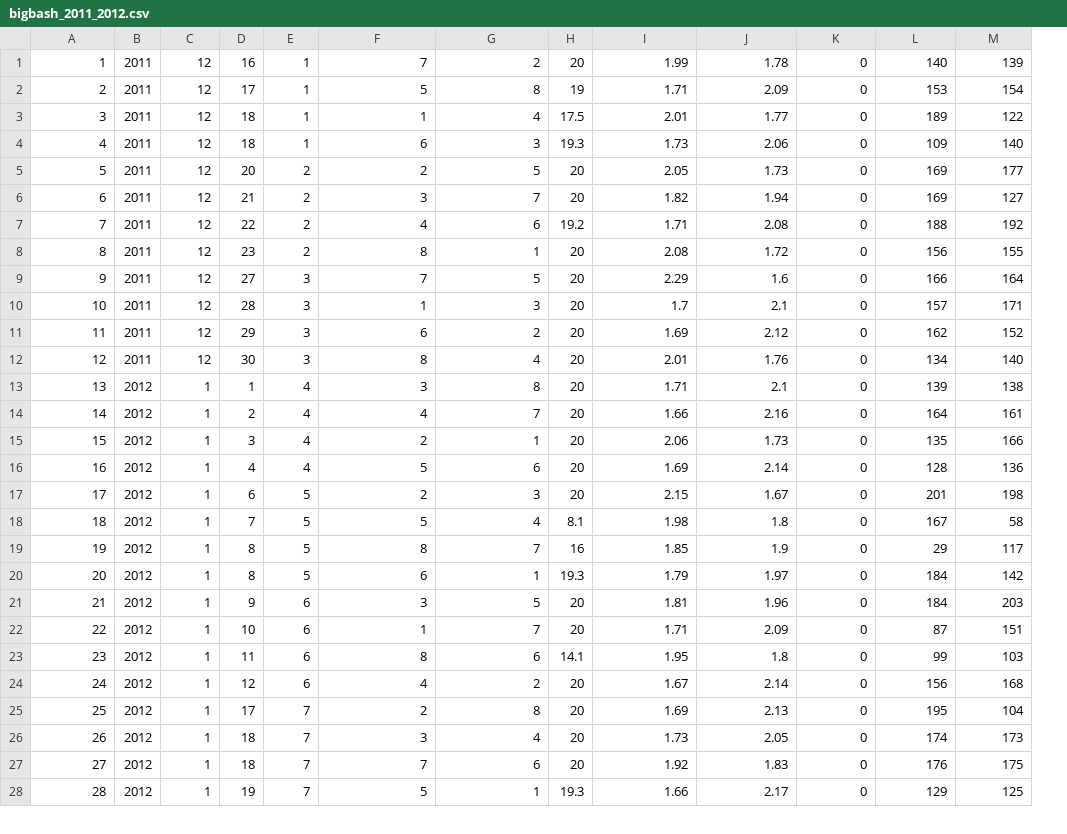
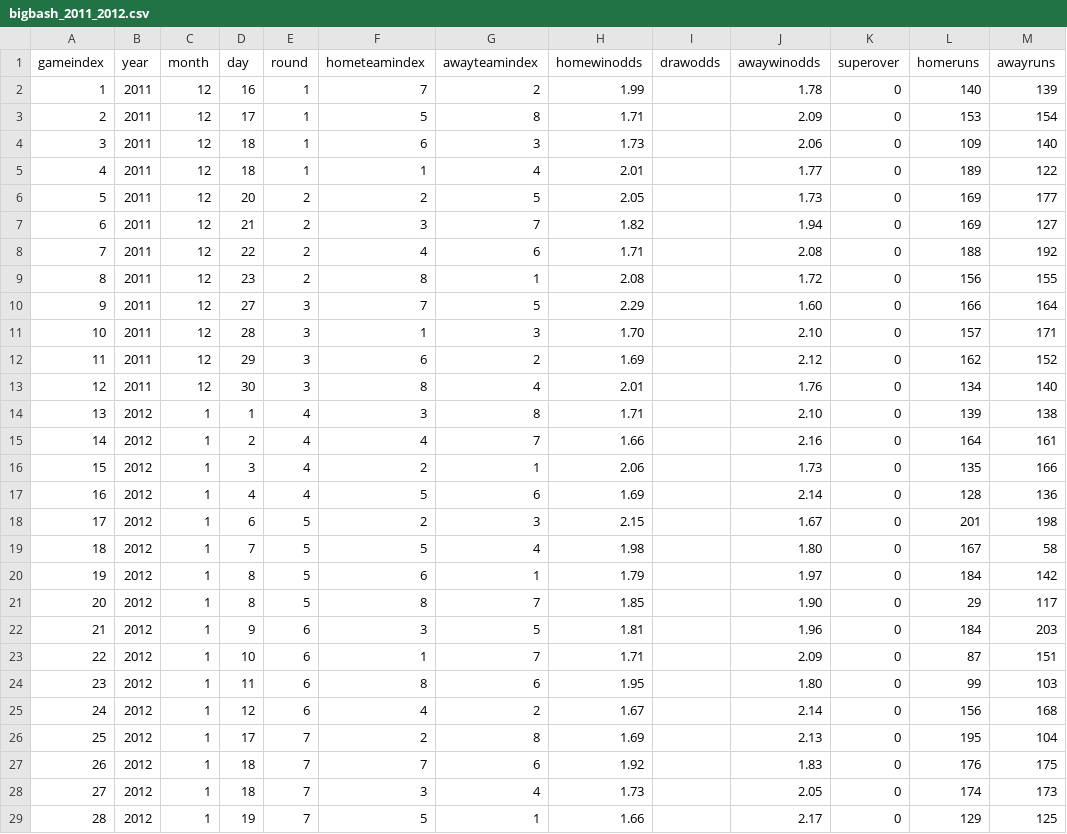
Before and after one commit to robmakepeace/AustralianElo, a CSV file: RawData/BigBash/bigbash_2011_2012.csv, drawn as a sheet; only a part is shown; removed rows and columns are numbered as before the commit, all else as after; rows hold the shown columns only; the diff covers the shown part only; the diff names each change by its address in the sheet, - before the commit and + after, or states it on an @@ line.

```diff
--- a/RawData/BigBash/bigbash_2011_2012.csv
+++ b/RawData/BigBash/bigbash_2011_2012.csv
-column H, rows 1-3: 20 | 19 | 17.5; rows 5-18: 20 | 20 | 19.2 | 20 | 20 | 20 | 20 | 20 | 20 | 20 | 20 | 20 | 20 | 8.1; rows 20-26: 19.3 | 20 | 20 | 14.1 | 20 | 20 | 20; row 28: 19.3
+column I, empty
+row 1: gameindex | year | month | day | round | hometeamindex | awayteamindex | homewinodds | drawodds | awaywinodds | superover | homeruns | awayruns
@@ column A renumbered between rows 5 and 28 @@
-J10: 1.6
+J10: 1.60
-H11: 1.7
+H11: 1.70
-J11: 2.1
+J11: 2.10
-J14: 2.1
+J14: 2.10
-J19: 1.8
+J19: 1.80
-row 19: 19 | 2012 | 1 | 8 | 5 | 8 | 7 | 16 | 1.85 | 1.9 | 0 | 29 | 117
+row 21: 20 | 2012 | 1 | 8 | 5 | 8 | 7 | 1.85 |  | 1.90 | 0 | 29 | 117
-J24: 1.8
+J24: 1.80
```
Also changed, not shown: 4 edited cells elsewhere in this file, RawData/BigBash/bigbash.csv, RawData/BigBash/bigbash_2012_2013.csv, 5 other files.
